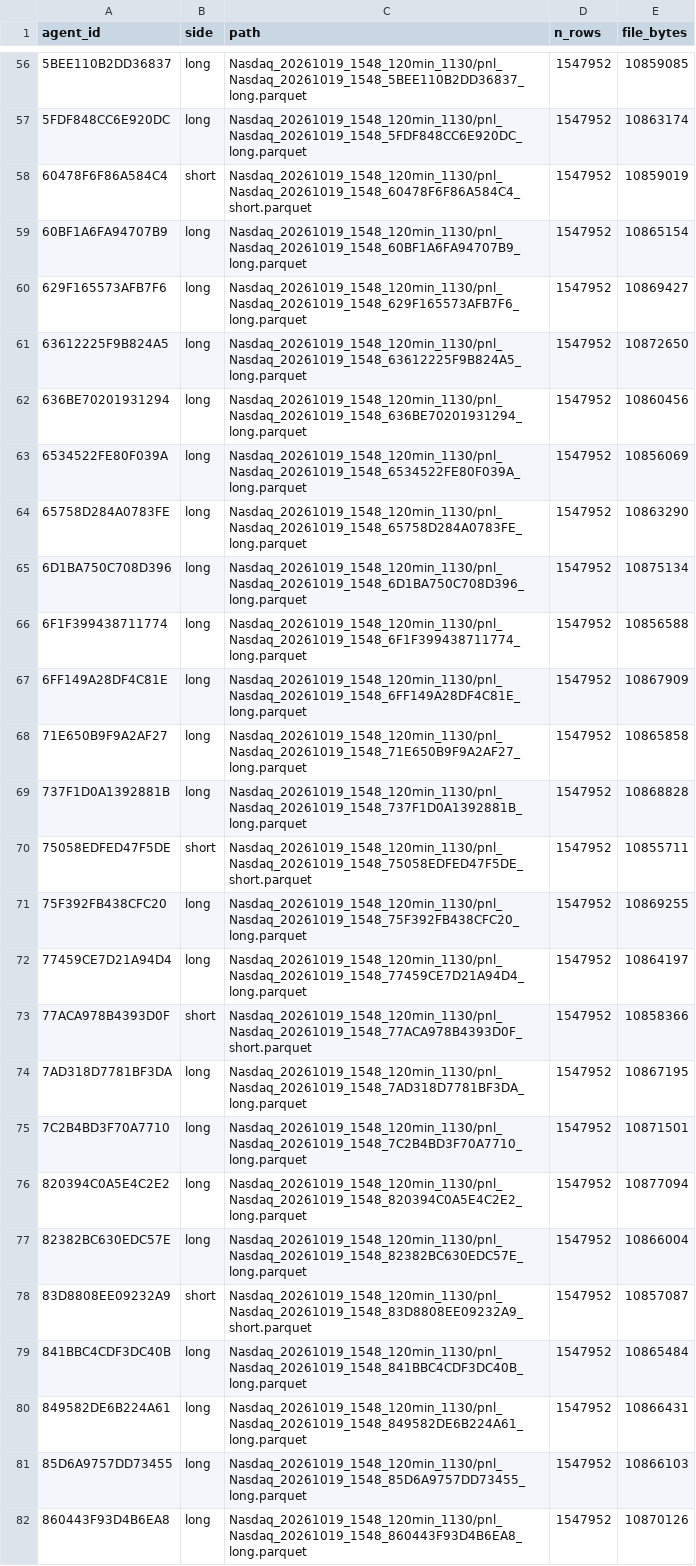
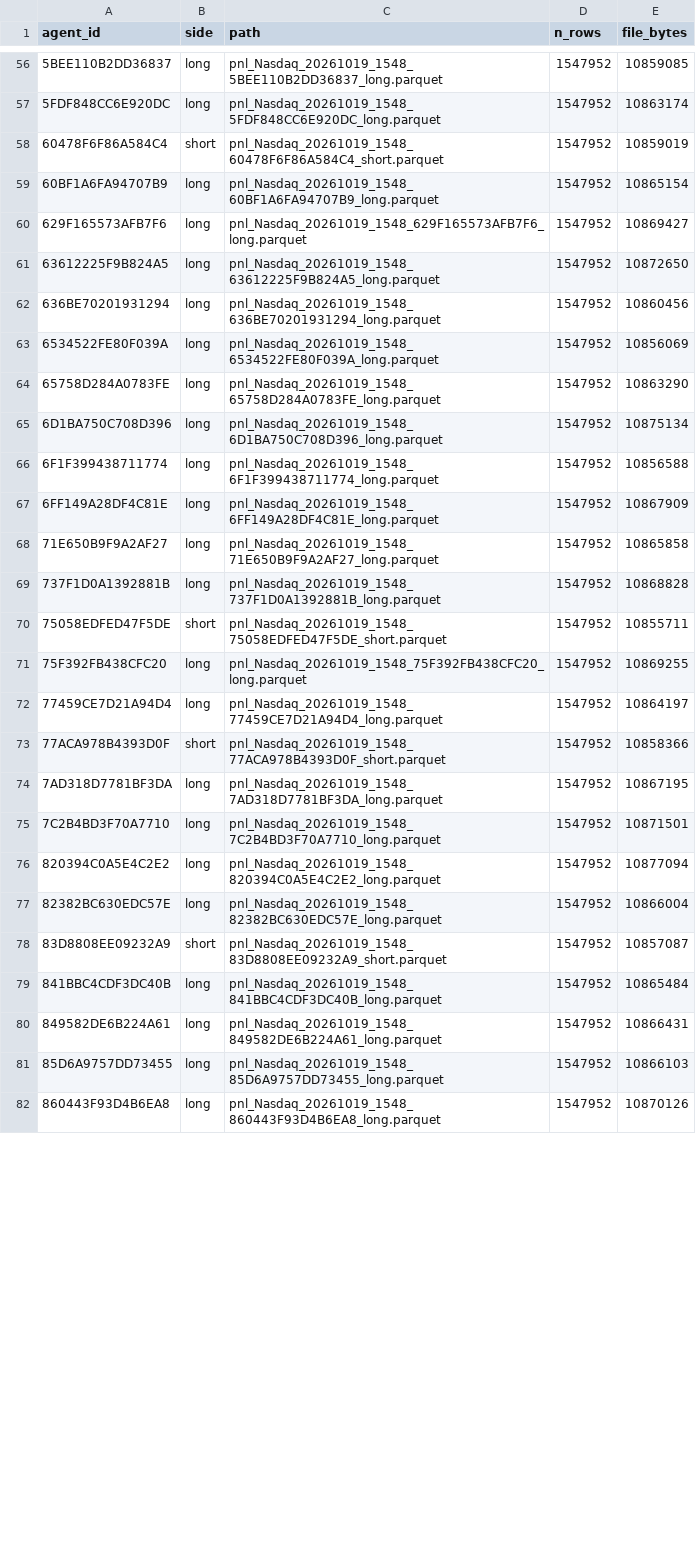
Before and after one commit to luomengzhou/ai-agent-selection, a CSV file: outputs_eda_nasdaq_120min_1130/inventory.csv, drawn as a sheet; only a part is shown, gaps mark what is left out; the diff covers the shown part only; the diff names each change by its address in the sheet, - before the commit and + after, or states it on an @@ line.

Commit message:
Strip local paths from inventory CSVs, fix raw/ links, add requirements, smoke tests, README run/data section and sharper caveats

```diff
--- a/outputs_eda_nasdaq_120min_1130/inventory.csv
+++ b/outputs_eda_nasdaq_120min_1130/inventory.csv
-C56 (path): Nasdaq_20261019_1548_120min_1130/pnl_Nasdaq_20261019_1548_5BEE110B2DD36837_long.parquet
+C56 (path): pnl_Nasdaq_20261019_1548_5BEE110B2DD36837_long.parquet
-C57 (path): Nasdaq_20261019_1548_120min_1130/pnl_Nasdaq_20261019_1548_5FDF848CC6E920DC_long.parquet
+C57 (path): pnl_Nasdaq_20261019_1548_5FDF848CC6E920DC_long.parquet
-C58 (path): Nasdaq_20261019_1548_120min_1130/pnl_Nasdaq_20261019_1548_60478F6F86A584C4_short.parquet
+C58 (path): pnl_Nasdaq_20261019_1548_60478F6F86A584C4_short.parquet
-C59 (path): Nasdaq_20261019_1548_120min_1130/pnl_Nasdaq_20261019_1548_60BF1A6FA94707B9_long.parquet
+C59 (path): pnl_Nasdaq_20261019_1548_60BF1A6FA94707B9_long.parquet
-C60 (path): Nasdaq_20261019_1548_120min_1130/pnl_Nasdaq_20261019_1548_629F165573AFB7F6_long.parquet
+C60 (path): pnl_Nasdaq_20261019_1548_629F165573AFB7F6_long.parquet
-C61 (path): Nasdaq_20261019_1548_120min_1130/pnl_Nasdaq_20261019_1548_63612225F9B824A5_long.parquet
+C61 (path): pnl_Nasdaq_20261019_1548_63612225F9B824A5_long.parquet
-C62 (path): Nasdaq_20261019_1548_120min_1130/pnl_Nasdaq_20261019_1548_636BE70201931294_long.parquet
+C62 (path): pnl_Nasdaq_20261019_1548_636BE70201931294_long.parquet
-C63 (path): Nasdaq_20261019_1548_120min_1130/pnl_Nasdaq_20261019_1548_6534522FE80F039A_long.parquet
+C63 (path): pnl_Nasdaq_20261019_1548_6534522FE80F039A_long.parquet
-C64 (path): Nasdaq_20261019_1548_120min_1130/pnl_Nasdaq_20261019_1548_65758D284A0783FE_long.parquet
+C64 (path): pnl_Nasdaq_20261019_1548_65758D284A0783FE_long.parquet
-C65 (path): Nasdaq_20261019_1548_120min_1130/pnl_Nasdaq_20261019_1548_6D1BA750C708D396_long.parquet
+C65 (path): pnl_Nasdaq_20261019_1548_6D1BA750C708D396_long.parquet
-C66 (path): Nasdaq_20261019_1548_120min_1130/pnl_Nasdaq_20261019_1548_6F1F399438711774_long.parquet
+C66 (path): pnl_Nasdaq_20261019_1548_6F1F399438711774_long.parquet
-C67 (path): Nasdaq_20261019_1548_120min_1130/pnl_Nasdaq_20261019_1548_6FF149A28DF4C81E_long.parquet
+C67 (path): pnl_Nasdaq_20261019_1548_6FF149A28DF4C81E_long.parquet
-C68 (path): Nasdaq_20261019_1548_120min_1130/pnl_Nasdaq_20261019_1548_71E650B9F9A2AF27_long.parquet
+C68 (path): pnl_Nasdaq_20261019_1548_71E650B9F9A2AF27_long.parquet
-C69 (path): Nasdaq_20261019_1548_120min_1130/pnl_Nasdaq_20261019_1548_737F1D0A1392881B_long.parquet
+C69 (path): pnl_Nasdaq_20261019_1548_737F1D0A1392881B_long.parquet
-C70 (path): Nasdaq_20261019_1548_120min_1130/pnl_Nasdaq_20261019_1548_75058EDFED47F5DE_short.parquet
+C70 (path): pnl_Nasdaq_20261019_1548_75058EDFED47F5DE_short.parquet
-C71 (path): Nasdaq_20261019_1548_120min_1130/pnl_Nasdaq_20261019_1548_75F392FB438CFC20_long.parquet
+C71 (path): pnl_Nasdaq_20261019_1548_75F392FB438CFC20_long.parquet
-C72 (path): Nasdaq_20261019_1548_120min_1130/pnl_Nasdaq_20261019_1548_77459CE7D21A94D4_long.parquet
+C72 (path): pnl_Nasdaq_20261019_1548_77459CE7D21A94D4_long.parquet
-C73 (path): Nasdaq_20261019_1548_120min_1130/pnl_Nasdaq_20261019_1548_77ACA978B4393D0F_short.parquet
+C73 (path): pnl_Nasdaq_20261019_1548_77ACA978B4393D0F_short.parquet
-C74 (path): Nasdaq_20261019_1548_120min_1130/pnl_Nasdaq_20261019_1548_7AD318D7781BF3DA_long.parquet
+C74 (path): pnl_Nasdaq_20261019_1548_7AD318D7781BF3DA_long.parquet
-C75 (path): Nasdaq_20261019_1548_120min_1130/pnl_Nasdaq_20261019_1548_7C2B4BD3F70A7710_long.parquet
+C75 (path): pnl_Nasdaq_20261019_1548_7C2B4BD3F70A7710_long.parquet
-C76 (path): Nasdaq_20261019_1548_120min_1130/pnl_Nasdaq_20261019_1548_820394C0A5E4C2E2_long.parquet
+C76 (path): pnl_Nasdaq_20261019_1548_820394C0A5E4C2E2_long.parquet
-C77 (path): Nasdaq_20261019_1548_120min_1130/pnl_Nasdaq_20261019_1548_82382BC630EDC57E_long.parquet
+C77 (path): pnl_Nasdaq_20261019_1548_82382BC630EDC57E_long.parquet
-C78 (path): Nasdaq_20261019_1548_120min_1130/pnl_Nasdaq_20261019_1548_83D8808EE09232A9_short.parquet
+C78 (path): pnl_Nasdaq_20261019_1548_83D8808EE09232A9_short.parquet
-C79 (path): Nasdaq_20261019_1548_120min_1130/pnl_Nasdaq_20261019_1548_841BBC4CDF3DC40B_long.parquet
+C79 (path): pnl_Nasdaq_20261019_1548_841BBC4CDF3DC40B_long.parquet
-C80 (path): Nasdaq_20261019_1548_120min_1130/pnl_Nasdaq_20261019_1548_849582DE6B224A61_long.parquet
+C80 (path): pnl_Nasdaq_20261019_1548_849582DE6B224A61_long.parquet
-C81 (path): Nasdaq_20261019_1548_120min_1130/pnl_Nasdaq_20261019_1548_85D6A9757DD73455_long.parquet
+C81 (path): pnl_Nasdaq_20261019_1548_85D6A9757DD73455_long.parquet
-C82 (path): Nasdaq_20261019_1548_120min_1130/pnl_Nasdaq_20261019_1548_860443F93D4B6EA8_long.parquet
+C82 (path): pnl_Nasdaq_20261019_1548_860443F93D4B6EA8_long.parquet
```
Also changed, not shown: 121 edited cells elsewhere in this file, outputs_eda_nasdaq_90min_1430/inventory.csv, 7 other files.
